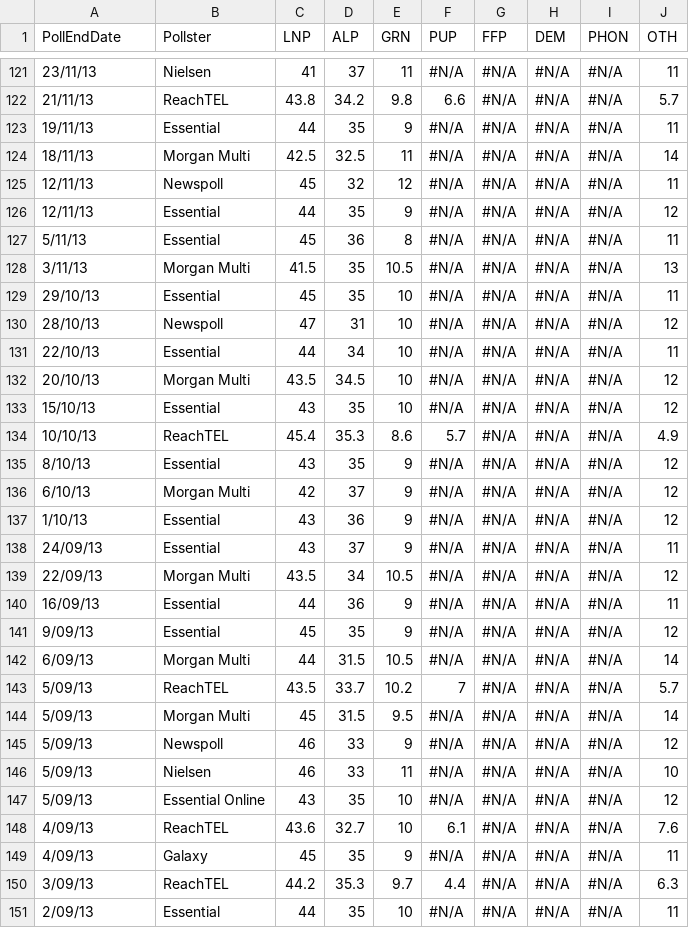
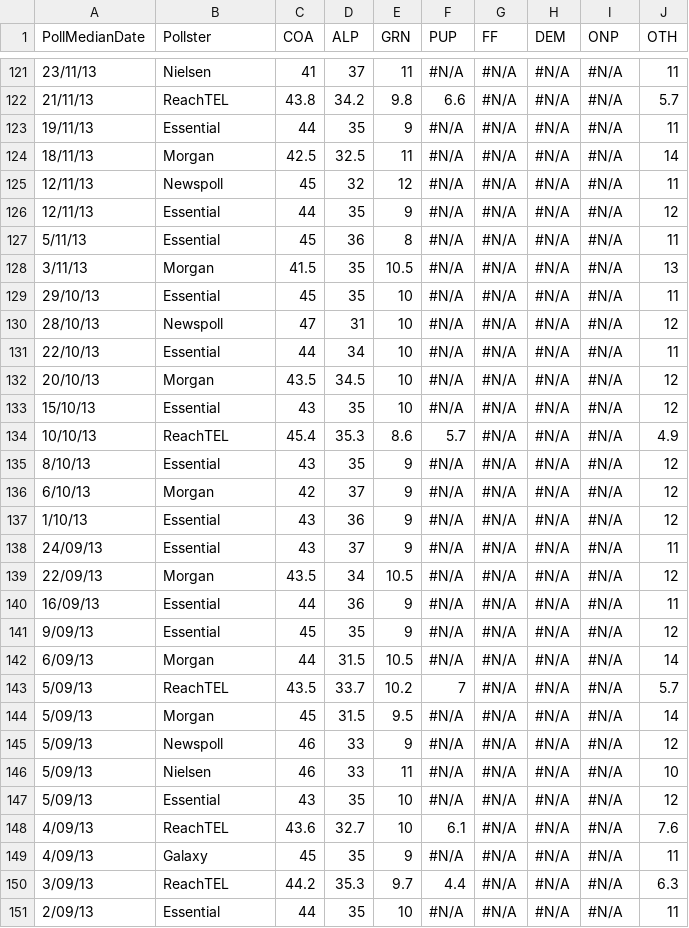
Before and after one commit to clintonboys/emma-chisit, a CSV file: data/polling_data/FED_polls_primary.csv, drawn as a sheet; only a part is shown, gaps mark what is left out; the diff covers the shown part only.

```diff
--- a/data/polling_data/FED_polls_primary.csv
+++ b/data/polling_data/FED_polls_primary.csv
@@ -1 +1 @@
-PollEndDate,Pollster,LNP,ALP,GRN,PUP,FFP,DEM,PHON,OTH
+PollMedianDate,Pollster,COA,ALP,GRN,PUP,FF,DEM,ONP,OTH
@@ -123,3 +123,3 @@ PollEndDate,Pollster,LNP,ALP,GRN,PUP,FFP,DEM,PHON,OTH
 19/11/13,Essential,44,35,9,#N/A,#N/A,#N/A,#N/A,11
-18/11/13,Morgan Multi,42.5,32.5,11,#N/A,#N/A,#N/A,#N/A,14
+18/11/13,Morgan,42.5,32.5,11,#N/A,#N/A,#N/A,#N/A,14
 12/11/13,Newspoll,45,32,12,#N/A,#N/A,#N/A,#N/A,11
@@ -127,3 +127,3 @@ PollEndDate,Pollster,LNP,ALP,GRN,PUP,FFP,DEM,PHON,OTH
 5/11/13,Essential,45,36,8,#N/A,#N/A,#N/A,#N/A,11
-3/11/13,Morgan Multi,41.5,35,10.5,#N/A,#N/A,#N/A,#N/A,13
+3/11/13,Morgan,41.5,35,10.5,#N/A,#N/A,#N/A,#N/A,13
 29/10/13,Essential,45,35,10,#N/A,#N/A,#N/A,#N/A,11
@@ -131,3 +131,3 @@ PollEndDate,Pollster,LNP,ALP,GRN,PUP,FFP,DEM,PHON,OTH
 22/10/13,Essential,44,34,10,#N/A,#N/A,#N/A,#N/A,11
-20/10/13,Morgan Multi,43.5,34.5,10,#N/A,#N/A,#N/A,#N/A,12
+20/10/13,Morgan,43.5,34.5,10,#N/A,#N/A,#N/A,#N/A,12
 15/10/13,Essential,43,35,10,#N/A,#N/A,#N/A,#N/A,12
@@ -135,14 +135,14 @@ PollEndDate,Pollster,LNP,ALP,GRN,PUP,FFP,DEM,PHON,OTH
 8/10/13,Essential,43,35,9,#N/A,#N/A,#N/A,#N/A,12
-6/10/13,Morgan Multi,42,37,9,#N/A,#N/A,#N/A,#N/A,12
+6/10/13,Morgan,42,37,9,#N/A,#N/A,#N/A,#N/A,12
 1/10/13,Essential,43,36,9,#N/A,#N/A,#N/A,#N/A,12
 24/09/13,Essential,43,37,9,#N/A,#N/A,#N/A,#N/A,11
-22/09/13,Morgan Multi,43.5,34,10.5,#N/A,#N/A,#N/A,#N/A,12
+22/09/13,Morgan,43.5,34,10.5,#N/A,#N/A,#N/A,#N/A,12
 16/09/13,Essential,44,36,9,#N/A,#N/A,#N/A,#N/A,11
 9/09/13,Essential,45,35,9,#N/A,#N/A,#N/A,#N/A,12
-6/09/13,Morgan Multi,44,31.5,10.5,#N/A,#N/A,#N/A,#N/A,14
+6/09/13,Morgan,44,31.5,10.5,#N/A,#N/A,#N/A,#N/A,14
 5/09/13,ReachTEL,43.5,33.7,10.2,7,#N/A,#N/A,#N/A,5.7
-5/09/13,Morgan Multi,45,31.5,9.5,#N/A,#N/A,#N/A,#N/A,14
+5/09/13,Morgan,45,31.5,9.5,#N/A,#N/A,#N/A,#N/A,14
 5/09/13,Newspoll,46,33,9,#N/A,#N/A,#N/A,#N/A,12
 5/09/13,Nielsen,46,33,11,#N/A,#N/A,#N/A,#N/A,10
-5/09/13,Essential Online,43,35,10,#N/A,#N/A,#N/A,#N/A,12
+5/09/13,Essential,43,35,10,#N/A,#N/A,#N/A,#N/A,12
 4/09/13,ReachTEL,43.6,32.7,10,6.1,#N/A,#N/A,#N/A,7.6
```
Also changed, not shown: 31 edited cells elsewhere in this file, 27 other files.
